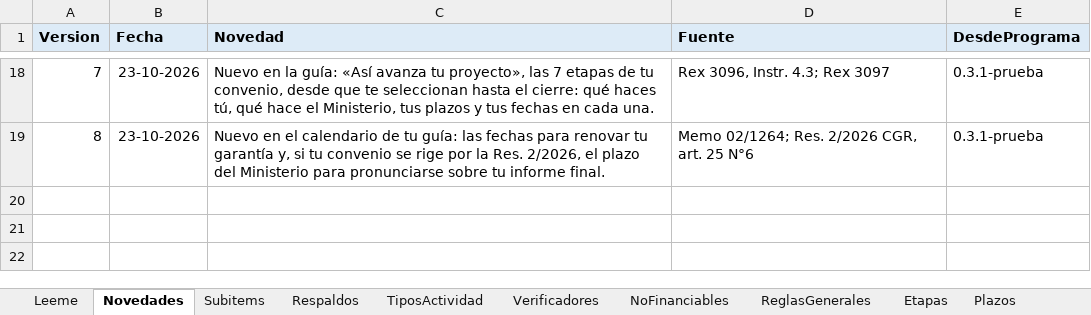
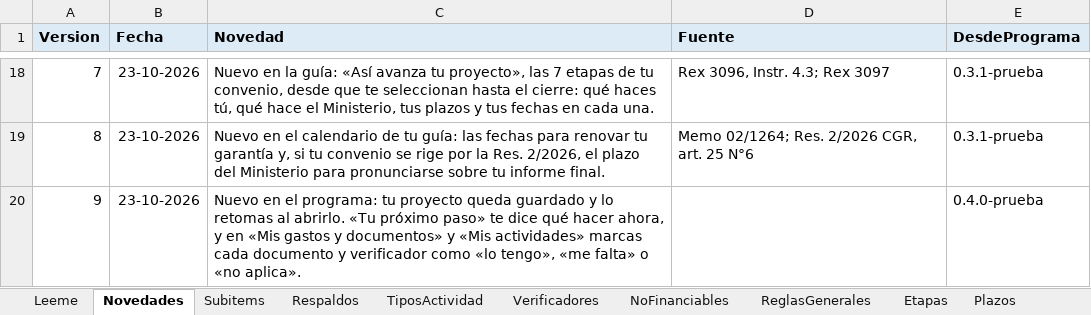
Before and after one commit to georgeaguilera/guia-rendicion-reglas, an Excel workbook: reglas.xlsx, sheet Novedades, drawn as a sheet; only a part is shown, gaps mark what is left out; values as stored, in another font and other column widths than the file's, no borders; the diff names each change by its address in the sheet, - before the commit and + after, or states it on an @@ line.

Commit message:
Reglas v9: programa 0.4.0-prueba

```diff
--- a/reglas.xlsx (sheet Novedades)
+++ b/reglas.xlsx (sheet Novedades)
+row 20: 9 | 23-10-2026 | Nuevo en el programa: tu proyecto queda guardado y lo retomas al abrirlo. «Tu próximo paso» te dice qué hacer ahora, y en «Mis gastos y documentos» y «Mis actividades» marcas cada documento y verificador como «lo tengo», «me falta» o «no aplica». |  | 0.4.0-prueba
```
Also changed, not shown: sheet Leeme.
